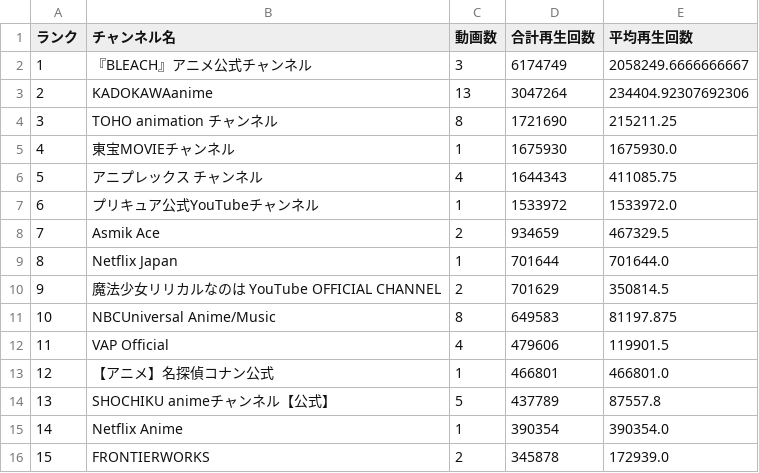
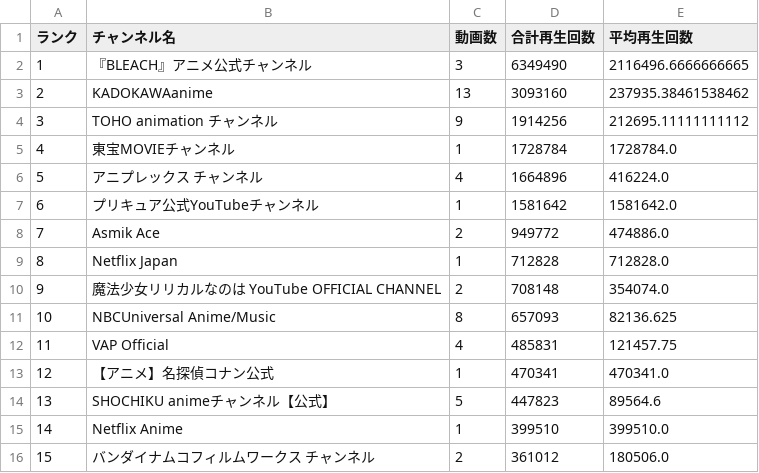
Before and after one commit to SchiAnimeMusic/AnimeInfo, a CSV file: data/channel_statistics.csv, drawn as a sheet; only a part is shown; the diff covers the shown part only.

```diff
--- a/data/channel_statistics.csv
+++ b/data/channel_statistics.csv
@@ -1,16 +1,16 @@
 ランク,チャンネル名,動画数,合計再生回数,平均再生回数
-1,『BLEACH』アニメ公式チャンネル,3,6174749,2058249.6666666667
-2,KADOKAWAanime,13,3047264,234404.92307692306
-3,TOHO animation チャンネル,8,1721690,215211.25
-4,東宝MOVIEチャンネル,1,1675930,1675930.0
-5,アニプレックス チャンネル,4,1644343,411085.75
-6,プリキュア公式YouTubeチャンネル,1,1533972,1533972.0
-7,Asmik Ace,2,934659,467329.5
-8,Netflix Japan,1,701644,701644.0
-9,魔法少女リリカルなのは YouTube OFFICIAL CHANNEL,2,701629,350814.5
-10,NBCUniversal Anime/Music,8,649583,81197.875
-11,VAP Official,4,479606,119901.5
-12,【アニメ】名探偵コナン公式,1,466801,466801.0
-13,SHOCHIKU animeチャンネル【公式】,5,437789,87557.8
-14,Netflix Anime,1,390354,390354.0
-15,FRONTIERWORKS,2,345878,172939.0
+1,『BLEACH』アニメ公式チャンネル,3,6349490,2116496.6666666665
+2,KADOKAWAanime,13,3093160,237935.38461538462
+3,TOHO animation チャンネル,9,1914256,212695.11111111112
+4,東宝MOVIEチャンネル,1,1728784,1728784.0
+5,アニプレックス チャンネル,4,1664896,416224.0
+6,プリキュア公式YouTubeチャンネル,1,1581642,1581642.0
+7,Asmik Ace,2,949772,474886.0
+8,Netflix Japan,1,712828,712828.0
+9,魔法少女リリカルなのは YouTube OFFICIAL CHANNEL,2,708148,354074.0
+10,NBCUniversal Anime/Music,8,657093,82136.625
+11,VAP Official,4,485831,121457.75
+12,【アニメ】名探偵コナン公式,1,470341,470341.0
+13,SHOCHIKU animeチャンネル【公式】,5,447823,89564.6
+14,Netflix Anime,1,399510,399510.0
+15,バンダイナムコフィルムワークス チャンネル,2,361012,180506.0
```
Also changed, not shown: 42 edited cells elsewhere in this file, 4 other files.
